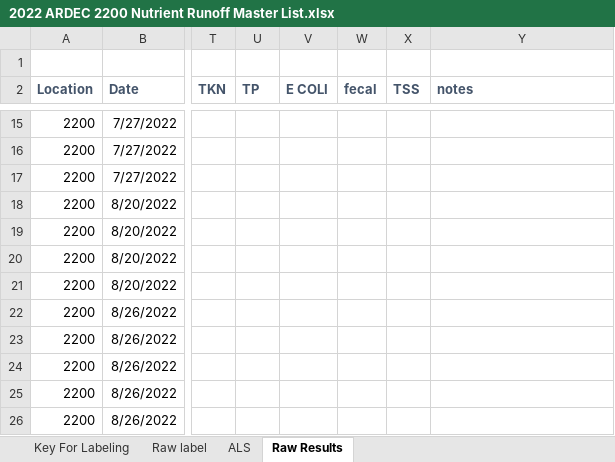
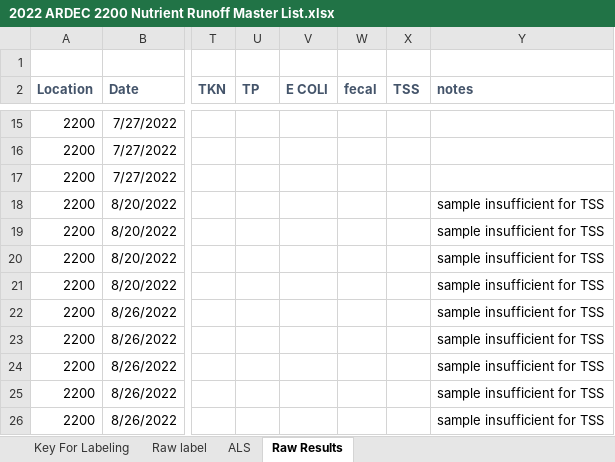
Before and after one commit to CSU-Agricultural-Water-Quality-Program/pollinator-strip-runoff, an Excel workbook: Old Data/2022 ARDEC 2200 Nutrient Runoff Master List.xlsx, sheet Raw Results, drawn as a sheet; only a part is shown, gaps mark what is left out; values as stored, in another font and other column widths than the file's, no borders; the diff names each change by its address in the sheet, - before the commit and + after, or states it on an @@ line.

```diff
--- a/Old Data/2022 ARDEC 2200 Nutrient Runoff Master List.xlsx (sheet Raw Results)
+++ b/Old Data/2022 ARDEC 2200 Nutrient Runoff Master List.xlsx (sheet Raw Results)
-Y18:Y26 (notes): (empty)
+Y18:Y26 (notes): sample insufficient for TSS
```
Also changed, not shown: 34 other files.
